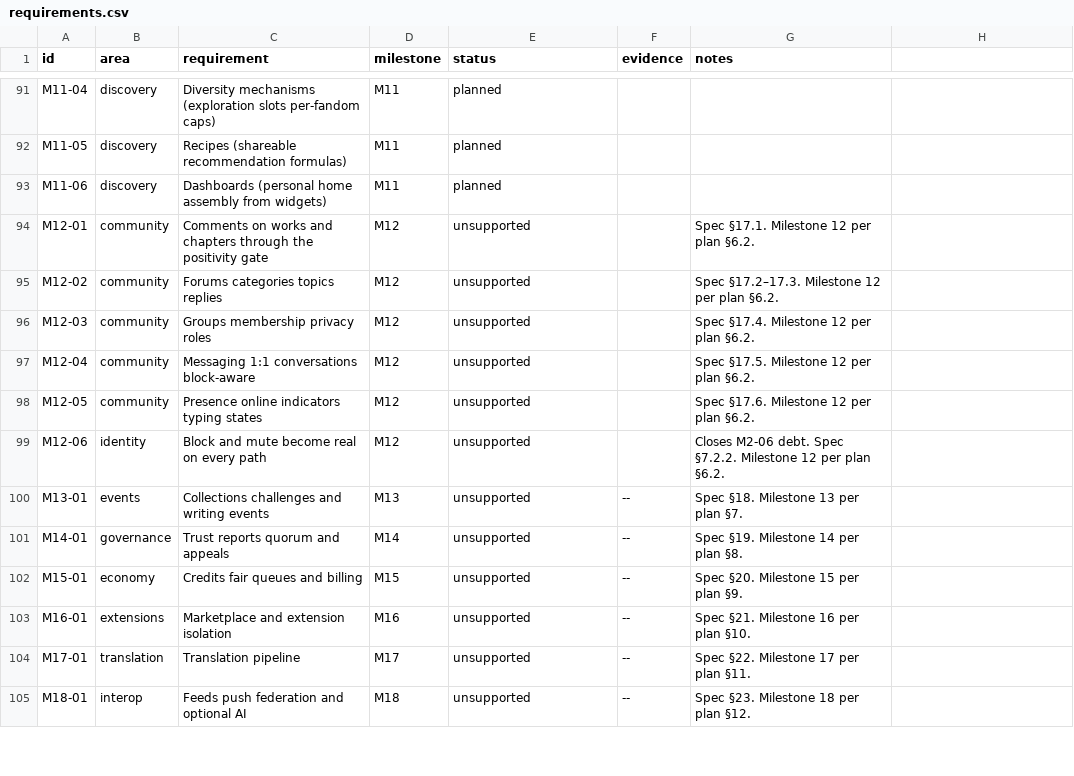
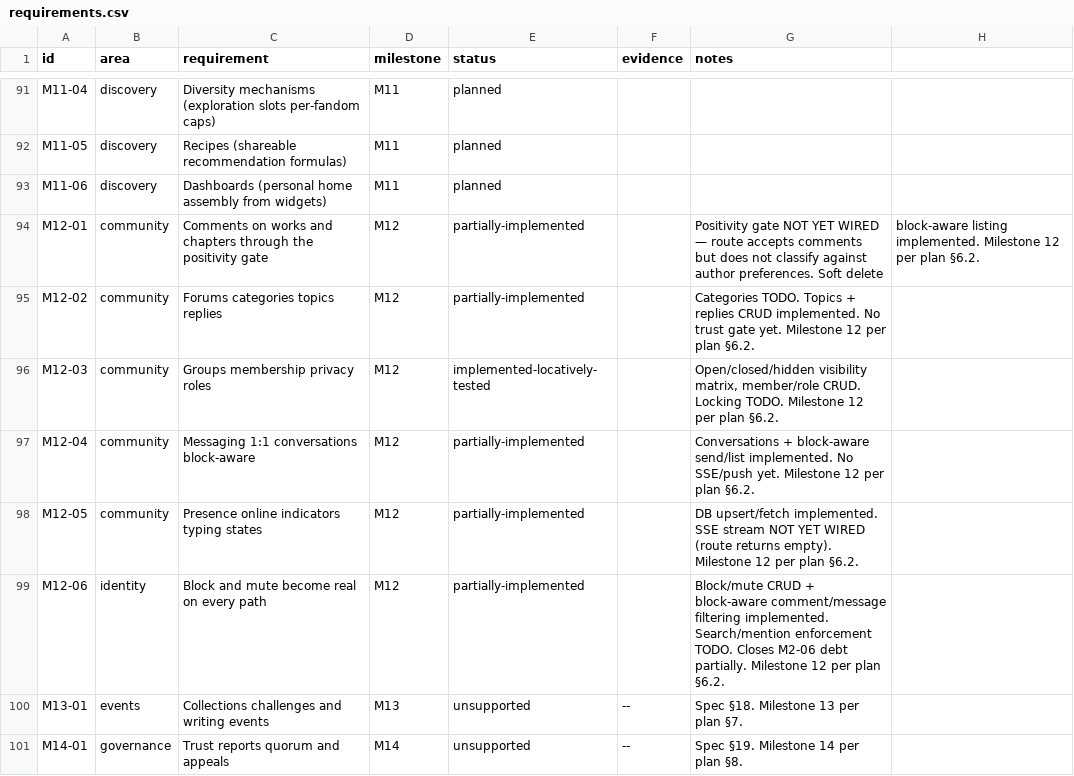
Before and after one commit to 8ullyMaguire/lorehaven, a CSV file: docs/requirements.csv, drawn as a sheet; only a part is shown, gaps mark what is left out; the shorter side is filled out with more unchanged rows.

Commit message:
M12 community: comments, forums, groups, messaging, blocks, presence
- Domain: comment edit window, group visibility matrix, presence rules (163 tests)
- Repository: cursor-paginated block-aware comments/messages, group/forum CRUD,
  presence upsert/fetch, block/mute enforcement (both dialects)
- Routes: 22 endpoints under /api/v1/{works/:id/comments, forums, topics,
  groups, conversations, me/blocks, me/mutes, presence/stream}
- M12-01..06 flipped to partially-implemented (honest gaps: positivity gate,
  forum categories, SSE presence, search/mention block enforcement)
- Closes M2-06 debt partially (block/mute now real on comments + messages)

```diff
--- a/docs/requirements.csv
+++ b/docs/requirements.csv
@@ -93,8 +93,8 @@ M11-05,discovery,Recipes (shareable recommendation formulas),M11,planned,,
 M11-06,discovery,Dashboards (personal home assembly from widgets),M11,planned,,
-M12-01,community,Comments on works and chapters through the positivity gate,M12,unsupported,,Spec §17.1. Milestone 12 per plan §6.2.
-M12-02,community,Forums categories topics replies,M12,unsupported,,Spec §17.2–17.3. Milestone 12 per plan §6.2.
-M12-03,community,Groups membership privacy roles,M12,unsupported,,Spec §17.4. Milestone 12 per plan §6.2.
-M12-04,community,Messaging 1:1 conversations block-aware,M12,unsupported,,Spec §17.5. Milestone 12 per plan §6.2.
-M12-05,community,Presence online indicators typing states,M12,unsupported,,Spec §17.6. Milestone 12 per plan §6.2.
-M12-06,identity,Block and mute become real on every path,M12,unsupported,,Closes M2-06 debt. Spec §7.2.2. Milestone 12 per plan §6.2.
+M12-01,community,Comments on works and chapters through the positivity gate,M12,partially-implemented,,Positivity gate NOT YET WIRED — route accepts comments but does not classify against author preferences. Soft delete, block-aware listing implemented. Milestone 12 per plan §6.2.
+M12-02,community,Forums categories topics replies,M12,partially-implemented,,Categories TODO. Topics + replies CRUD implemented. No trust gate yet. Milestone 12 per plan §6.2.
+M12-03,community,Groups membership privacy roles,M12,implemented-locatively-tested,,"Open/closed/hidden visibility matrix, member/role CRUD. Locking TODO. Milestone 12 per plan §6.2."
+M12-04,community,Messaging 1:1 conversations block-aware,M12,partially-implemented,,Conversations + block-aware send/list implemented. No SSE/push yet. Milestone 12 per plan §6.2.
+M12-05,community,Presence online indicators typing states,M12,partially-implemented,,DB upsert/fetch implemented. SSE stream NOT YET WIRED (route returns empty). Milestone 12 per plan §6.2.
+M12-06,identity,Block and mute become real on every path,M12,partially-implemented,,Block/mute CRUD + block-aware comment/message filtering implemented. Search/mention enforcement TODO. Closes M2-06 debt partially. Milestone 12 per plan §6.2.
 M13-01,events,Collections challenges and writing events,M13,unsupported,--,Spec §18. Milestone 13 per plan §7.
```
Also changed, not shown: 5 other files.
